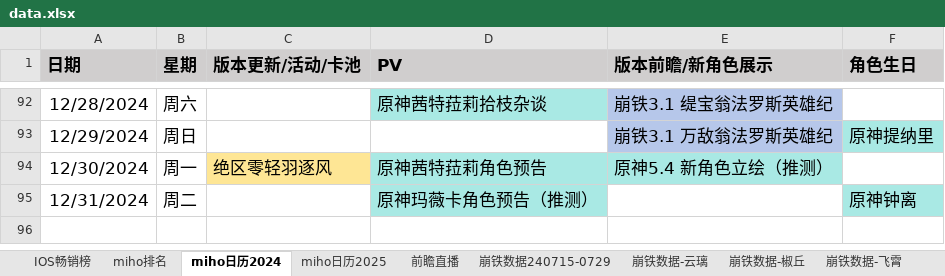
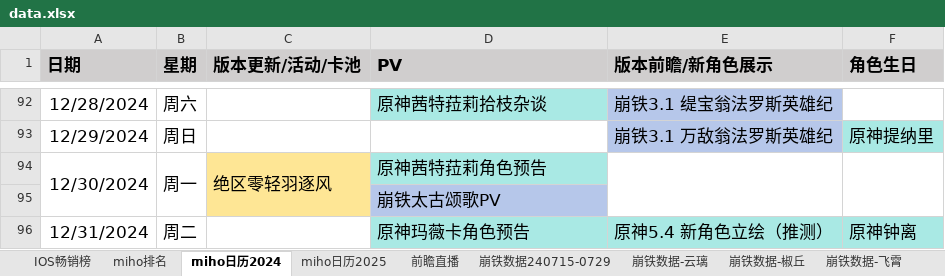
Before and after one commit to zq56745674/HSR_DATA_SERVER, an Excel workbook: doc/data.xlsx, sheet miho日历2024, drawn as a sheet; only a part is shown, gaps mark what is left out; values as stored, in another font and other column widths than the file's, no borders; addresses are those after the commit; the diff names each change by its address in the sheet, - before the commit and + after, or states it on an @@ line.

```diff
--- a/doc/data.xlsx (sheet miho日历2024)
+++ b/doc/data.xlsx (sheet miho日历2024)
+A94:A95 merged
+B94:B95 merged
+C94:C95 merged
-E94 (版本前瞻/新角色展示): 原神5.4 新角色立绘（推测）
+E94 (版本前瞻/新角色展示): (empty)
-E94 fill: #A9E9E4
+E94 fill: none
+E94:E95 merged
+F94:F95 merged
+row 95:  |  |  | 崩铁太古颂歌PV
-D96 (PV): 原神玛薇卡角色预告（推测）
+D96 (PV): 原神玛薇卡角色预告
-E96 (版本前瞻/新角色展示): (empty)
+E96 (版本前瞻/新角色展示): 原神5.4 新角色立绘（推测）
-E96 fill: none
+E96 fill: #A9E9E4
```
Also changed, not shown: sheet miho排名, sheet IOS畅销榜, charts or pictures.
